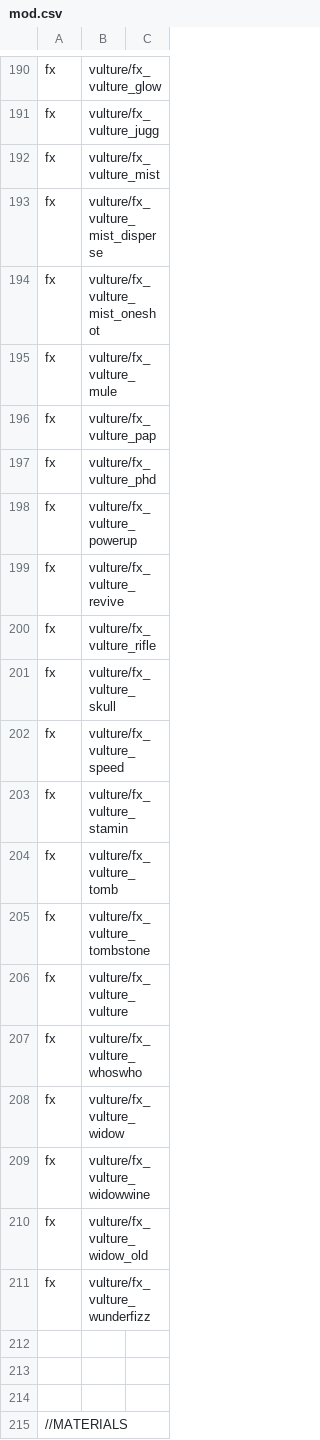
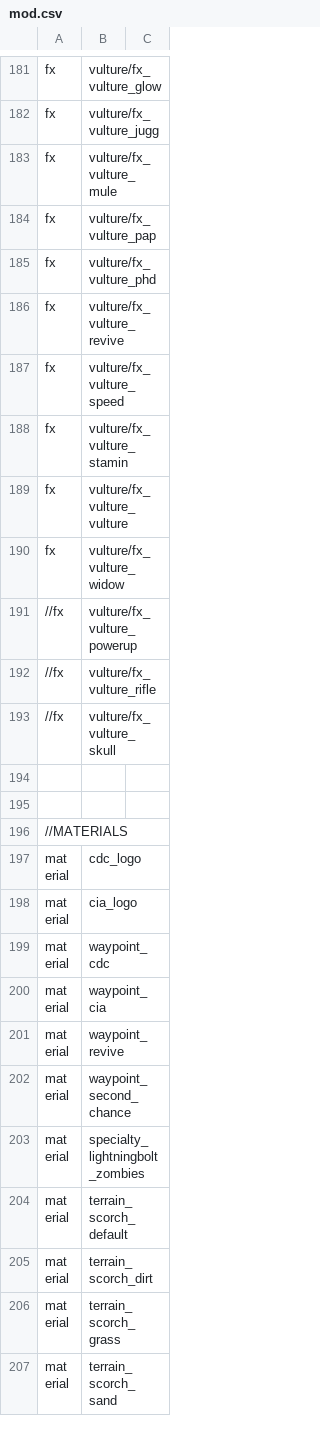
Before and after one commit to jhw2167/BO1-Reimagined-hotfitx, a CSV file: mod.csv, drawn as a sheet; only a part is shown, gaps mark what is left out; the shorter side is filled out with more unchanged rows; removed rows and columns are numbered as before the commit, all else as after; the diff covers the shown part only; the diff names each change by its address in the sheet, - before the commit and + after, or states it on an @@ line.

Commit message:
Pushing fx limit on Ascension and Shang to see how much of Vulture I can get away with

```diff
--- a/mod.csv
+++ b/mod.csv
-row 192: fx | vulture/fx_vulture_mist
-row 193: fx | vulture/fx_vulture_mist_disperse
-row 194: fx | vulture/fx_vulture_mist_oneshot
-row 198: fx | vulture/fx_vulture_powerup
-row 200: fx | vulture/fx_vulture_rifle
-row 201: fx | vulture/fx_vulture_skull
-row 204: fx | vulture/fx_vulture_tomb
-row 205: fx | vulture/fx_vulture_tombstone
-row 207: fx | vulture/fx_vulture_whoswho
-row 209: fx | vulture/fx_vulture_widowwine
-row 210: fx | vulture/fx_vulture_widow_old
-row 211: fx | vulture/fx_vulture_wunderfizz
-row 191: (empty)
+row 191: //fx | vulture/fx_vulture_powerup
+row 192: //fx | vulture/fx_vulture_rifle
+row 193: //fx | vulture/fx_vulture_skull
```
Also changed, not shown: 4 added rows, 13 removed rows and 7 edited cells elsewhere in this file, 17 other files.
